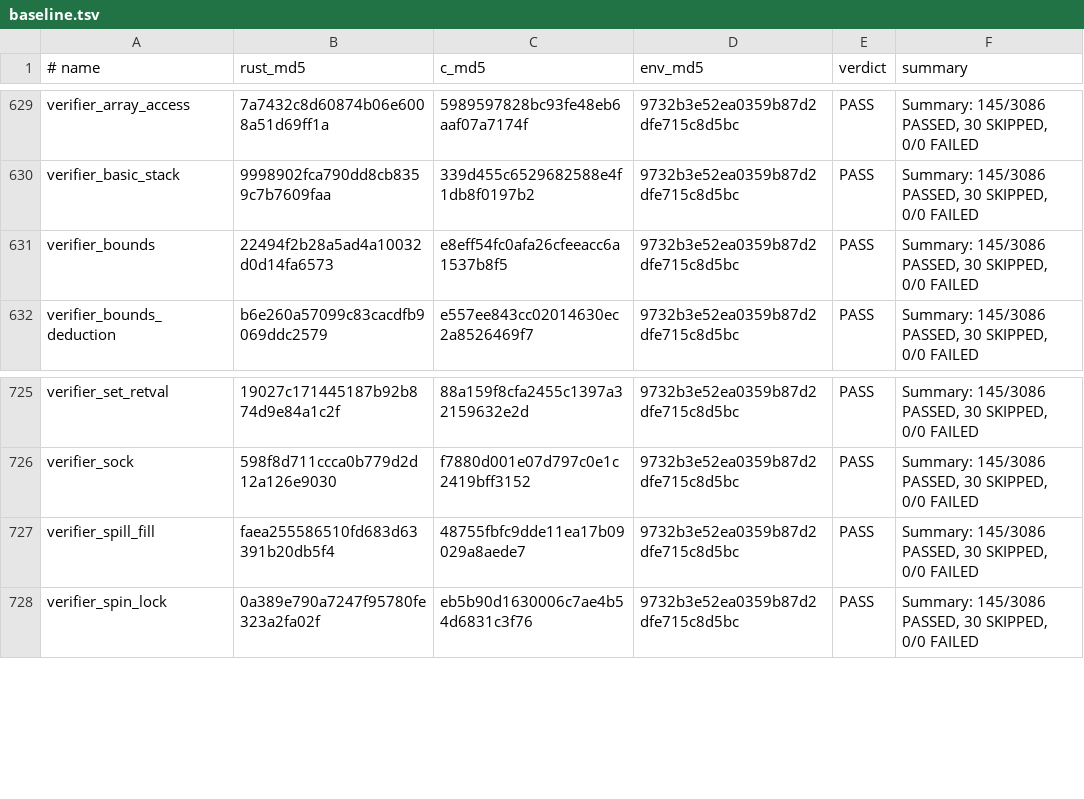
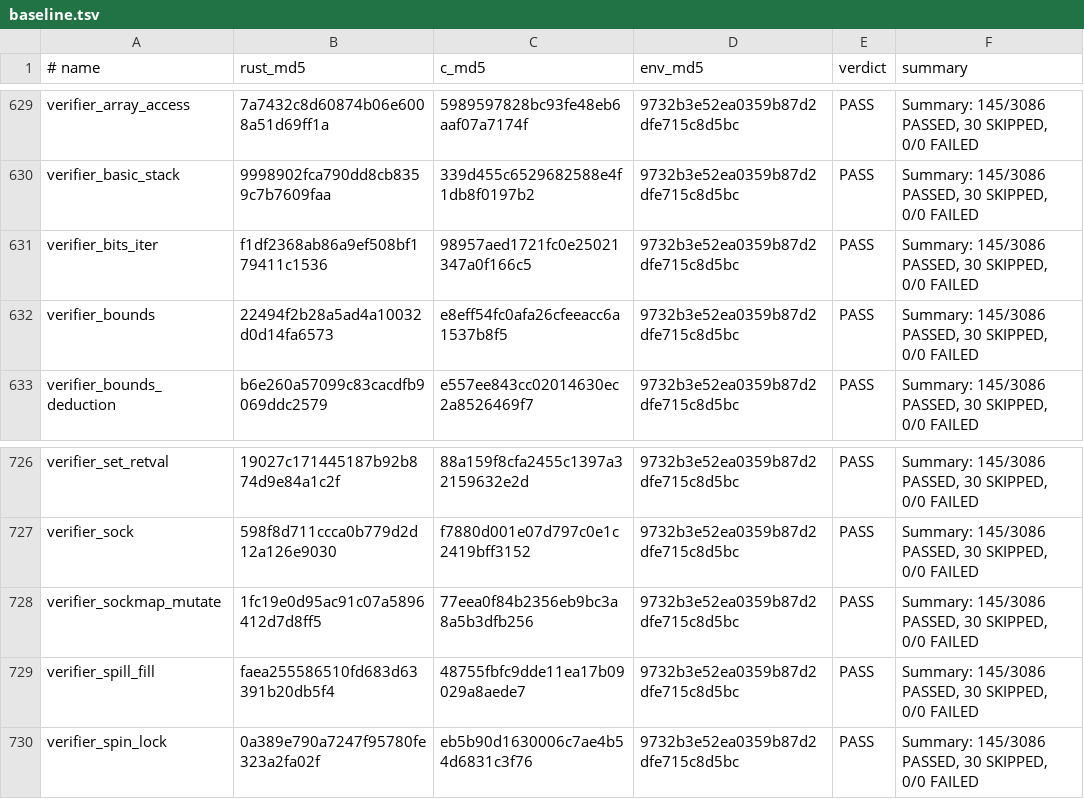
Before and after one commit to prozak/rust-selftests, a TSV file: qemu/gate/baseline.tsv, drawn as a sheet; only a part is shown, gaps mark what is left out; the diff names each change by its address in the sheet, - before the commit and + after, or states it on an @@ line.

```diff
--- a/qemu/gate/baseline.tsv
+++ b/qemu/gate/baseline.tsv
+row 631: verifier_bits_iter | f1df2368ab86a9ef508bf179411c1536 | 98957aed1721fc0e25021347a0f166c5 | 9732b3e52ea0359b87d2dfe715c8d5bc | PASS | Summary: 145/3086 PASSED, 30 SKIPPED, 0/0 FAILED
+row 728: verifier_sockmap_mutate | 1fc19e0d95ac91c07a5896412d7d8ff5 | 77eea0f84b2356eb9bc3a8a5b3dfb256 | 9732b3e52ea0359b87d2dfe715c8d5bc | PASS | Summary: 145/3086 PASSED, 30 SKIPPED, 0/0 FAILED
```
Also changed, not shown: equiv/results/baseline.tsv, 6 other files.
